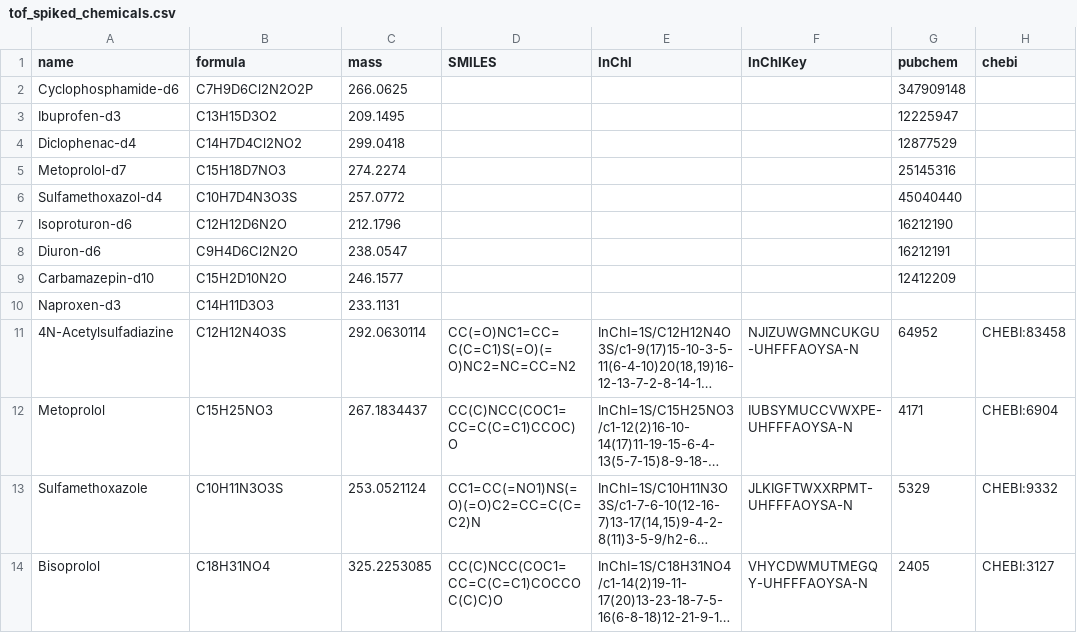
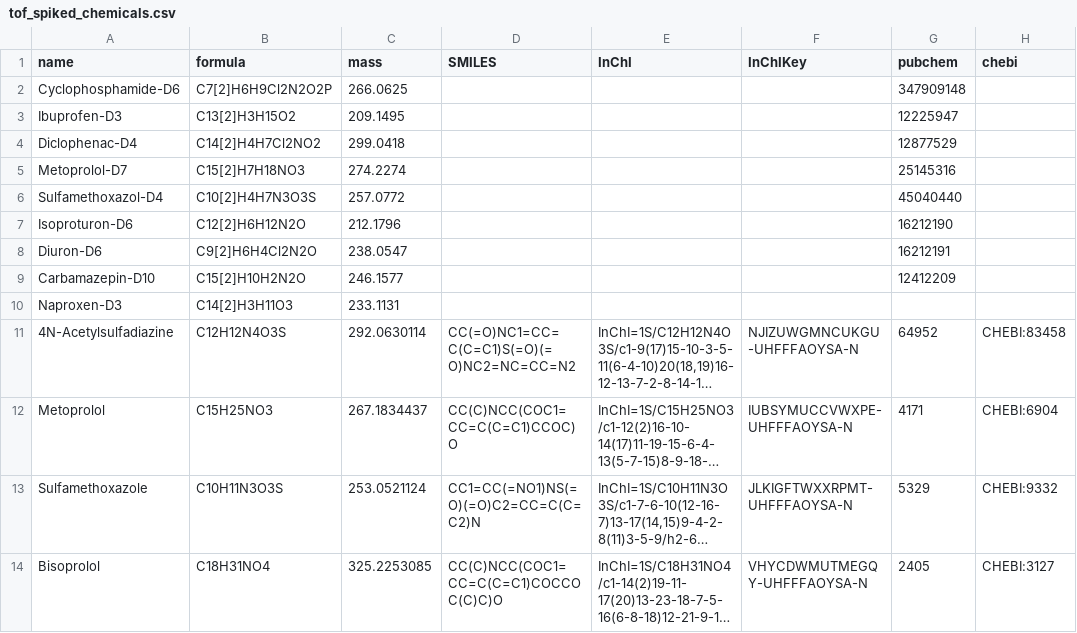
Before and after one commit to odea-project/StreamFindData, a CSV file: inst/extdata/tof_spiked_chemicals.csv, drawn as a sheet; only a part is shown; long unchanged cells end in …; the diff names each change by its address in the sheet, - before the commit and + after, or states it on an @@ line.

Commit message:
Update tof_spiked_chemicals.csv

```diff
--- a/inst/extdata/tof_spiked_chemicals.csv
+++ b/inst/extdata/tof_spiked_chemicals.csv
-A2 (name): Cyclophosphamide-d6
+A2 (name): Cyclophosphamide-D6
-B2 (formula): C7H9D6Cl2N2O2P
+B2 (formula): C7[2]H6H9Cl2N2O2P
-A3 (name): Ibuprofen-d3
+A3 (name): Ibuprofen-D3
-B3 (formula): C13H15D3O2
+B3 (formula): C13[2]H3H15O2
-A4 (name): Diclophenac-d4
+A4 (name): Diclophenac-D4
-B4 (formula): C14H7D4Cl2NO2
+B4 (formula): C14[2]H4H7Cl2NO2
-A5 (name): Metoprolol-d7
+A5 (name): Metoprolol-D7
-B5 (formula): C15H18D7NO3
+B5 (formula): C15[2]H7H18NO3
-A6 (name): Sulfamethoxazol-d4
+A6 (name): Sulfamethoxazol-D4
-B6 (formula): C10H7D4N3O3S
+B6 (formula): C10[2]H4H7N3O3S
-A7 (name): Isoproturon-d6
+A7 (name): Isoproturon-D6
-B7 (formula): C12H12D6N2O
+B7 (formula): C12[2]H6H12N2O
-A8 (name): Diuron-d6
+A8 (name): Diuron-D6
-B8 (formula): C9H4D6Cl2N2O
+B8 (formula): C9[2]H6H4Cl2N2O
-A9 (name): Carbamazepin-d10
+A9 (name): Carbamazepin-D10
-B9 (formula): C15H2D10N2O
+B9 (formula): C15[2]H10H2N2O
-A10 (name): Naproxen-d3
+A10 (name): Naproxen-D3
-B10 (formula): C14H11D3O3
+B10 (formula): C14[2]H3H11O3
```
